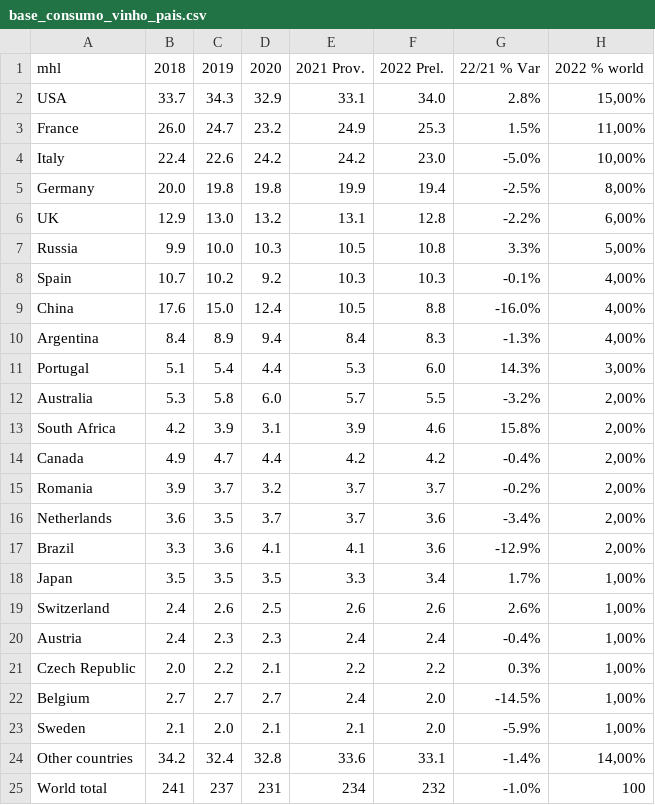
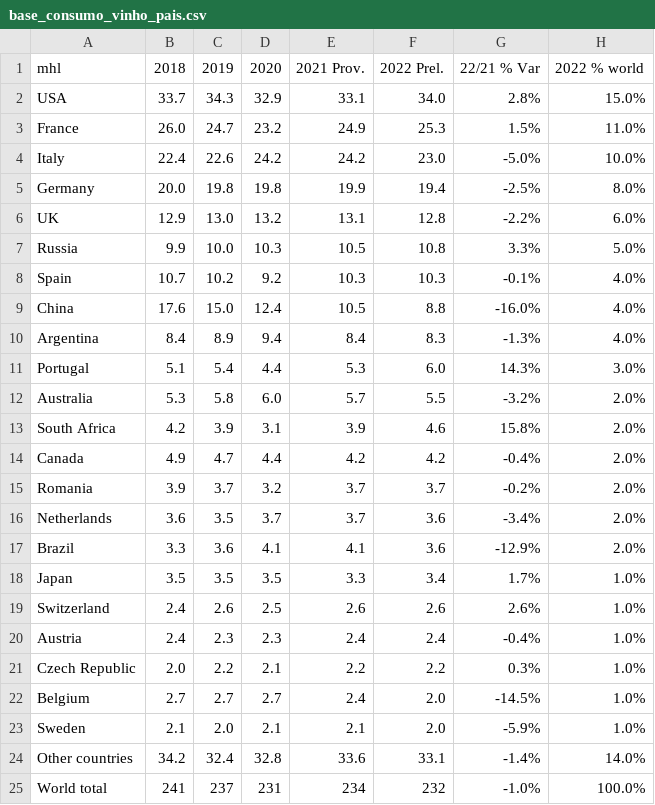
Before and after one commit to Trabalhinho/FIAP_Tech_Challenge, a CSV file: Bimestre_1/bases_sem_tratamento/base_consumo_vinho_pais.csv, drawn as a sheet; the diff names each change by its address in the sheet, - before the commit and + after, or states it on an @@ line.

Commit message:
atualização da base

```diff
--- a/Bimestre_1/bases_sem_tratamento/base_consumo_vinho_pais.csv
+++ b/Bimestre_1/bases_sem_tratamento/base_consumo_vinho_pais.csv
-H2: 15,00%
+H2: 15.0%
-H3: 11,00%
+H3: 11.0%
-H4: 10,00%
+H4: 10.0%
-H5: 8,00%
+H5: 8.0%
-H6: 6,00%
+H6: 6.0%
-H7: 5,00%
+H7: 5.0%
-H8:H10: 4,00%
+H8:H10: 4.0%
-H11: 3,00%
+H11: 3.0%
-H12:H17: 2,00%
+H12:H17: 2.0%
-H18:H23: 1,00%
+H18:H23: 1.0%
-H24: 14,00%
+H24: 14.0%
-H25: 100
+H25: 100.0%
```
Also changed, not shown: 1 other file.
